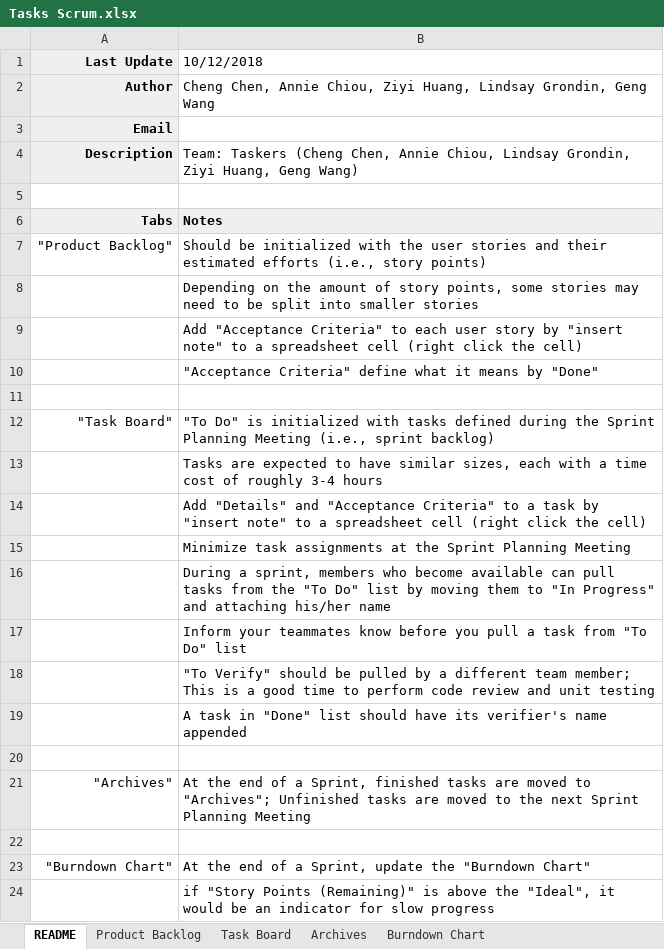
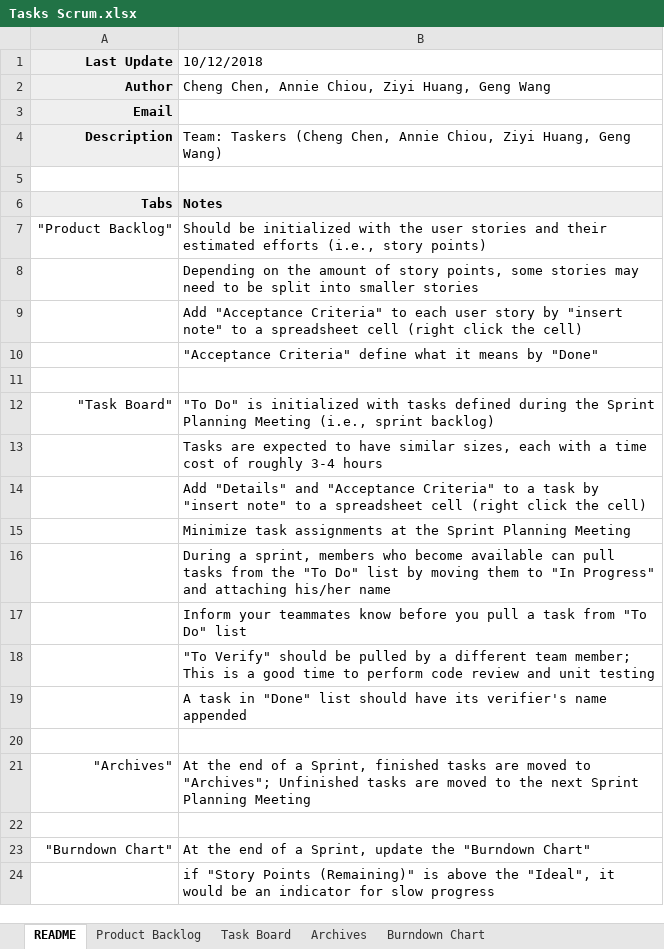
Before and after one commit to anchiou/cs180-tasks, an Excel workbook: docs/Tasks Scrum.xlsx, sheet README, drawn as a sheet; values as stored, in another font and other column widths than the file's, no borders; charts and pictures not drawn; the diff names each change by its address in the sheet, - before the commit and + after, or states it on an @@ line.

```diff
--- a/docs/Tasks Scrum.xlsx (sheet README)
+++ b/docs/Tasks Scrum.xlsx (sheet README)
-B2 (10/12/2018): …Ziyi Huang, Lindsay Grondin, Geng Wang
+B2 (10/12/2018): …Ziyi Huang, Geng Wang
-B4 (10/12/2018): …Annie Chiou, Lindsay Grondin, Ziyi Huang,…
+B4 (10/12/2018): …Annie Chiou, Ziyi Huang,…
```
Also changed, not shown: sheet Task Board, sheet Burndown Chart, sheet Archives, sheet Product Backlog, formulas that keep their value, charts or pictures, 1 other file.
